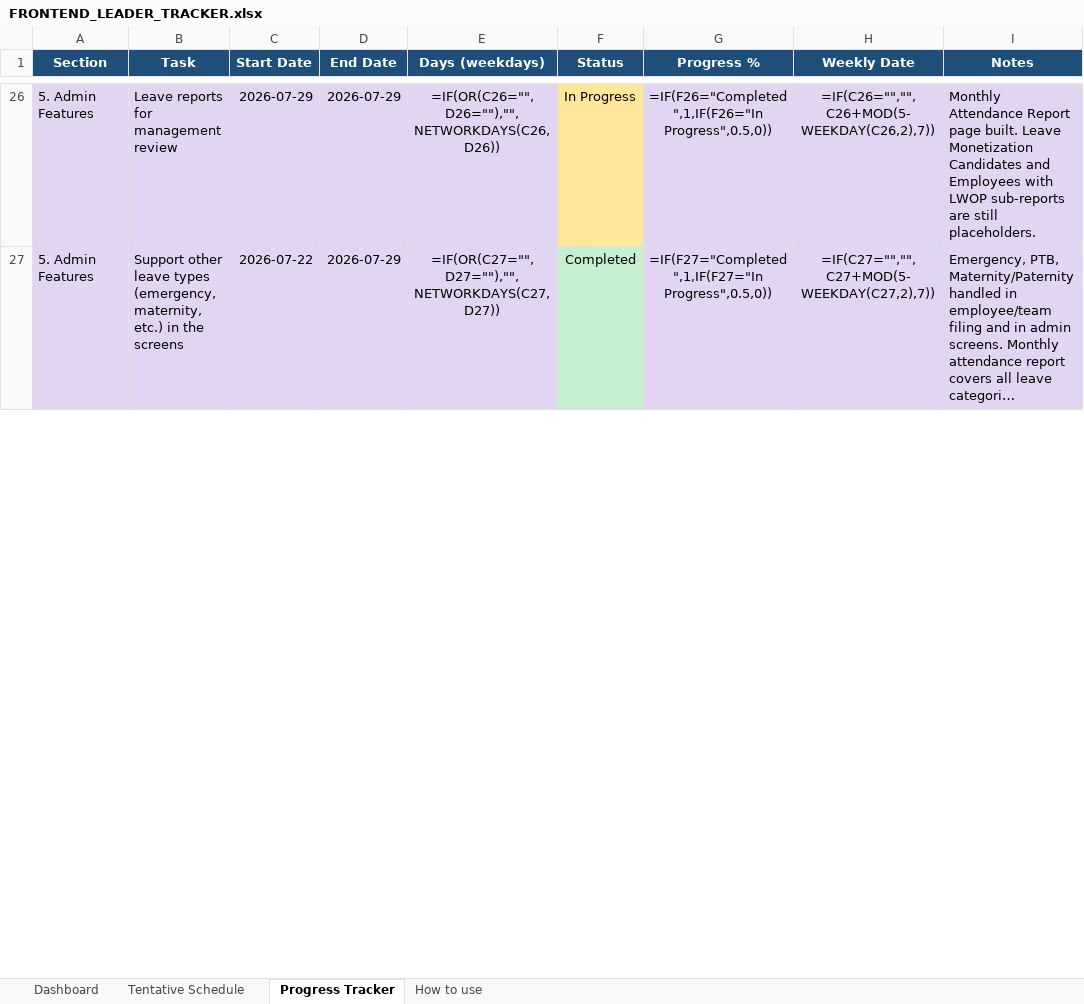
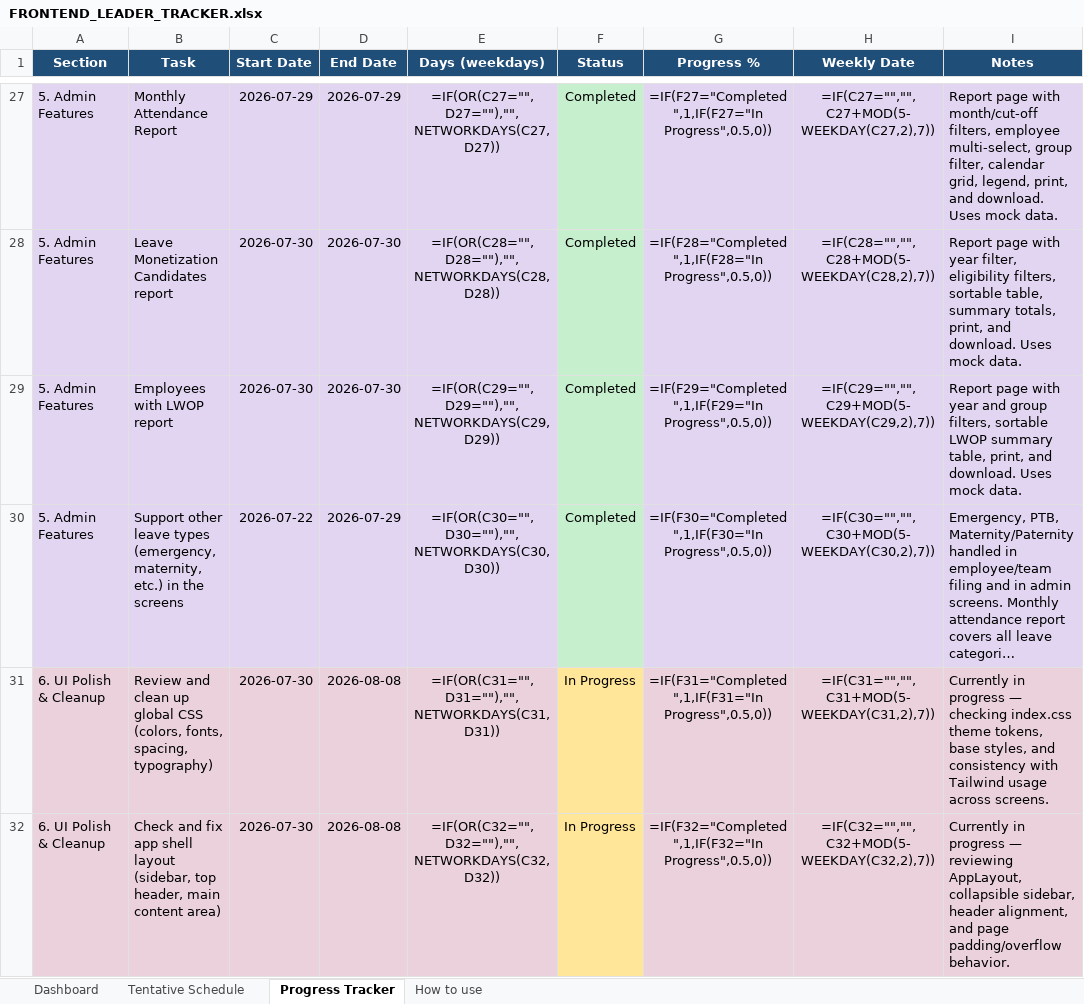
Before and after one commit to rj-herrera/leaveformsV2_frontend, an Excel workbook: docs/FRONTEND_LEADER_TRACKER.xlsx, sheet Progress Tracker, drawn as a sheet; only a part is shown, gaps mark what is left out; long unchanged cells end in …; values as stored, in another font and other column widths than the file's, no borders; formulas without a stored value are shown as written; conditional formats not drawn; addresses are those after the commit; the diff covers the shown part only; the diff names each change by its address in the sheet, - before the commit and + after, or states it on an @@ line.

Commit message:
enhance sidebar functionality, and implement sidebar collapse preference. Improved sidebar component to support collapsible functionality with user preferences stored in local storage. Updated TopHeader to include sidebar toggle button and refined layout for better user experience.

```diff
--- a/docs/FRONTEND_LEADER_TRACKER.xlsx (sheet Progress Tracker)
+++ b/docs/FRONTEND_LEADER_TRACKER.xlsx (sheet Progress Tracker)
-B27 (Task): Leave reports for management review
+B27 (Task): Monthly Attendance Report
-E27 (Days (weekdays)): =IF(OR(C26="",D26=""),"",NETWORKDAYS(C26,D26))
+E27 (Days (weekdays)): =IF(OR(C27="",D27=""),"",NETWORKDAYS(C27,D27))
-F27 (Status): In Progress
+F27 (Status): Completed
-F27 fill: #FFE699
+F27 fill: #C6EFCE
-G27 (Progress %): =IF(F26="Completed",1,IF(F26="In Progress",0.5,0))
+G27 (Progress %): =IF(F27="Completed",1,IF(F27="In Progress",0.5,0))
-H27 (Weekly Date): =IF(C26="","",C26+MOD(5-WEEKDAY(C26,2),7))
+H27 (Weekly Date): =IF(C27="","",C27+MOD(5-WEEKDAY(C27,2),7))
-I27 (Notes): Monthly Attendance Report page built. Leave Monetization Candidates and Employees with LWOP sub-reports are still placeholders.
+I27 (Notes): Report page with month/cut-off filters, employee multi-select, group filter, calendar grid, legend, print, and download. Uses mock data.
+row 28: 5. Admin Features | Leave Monetization Candidates report | 2026-07-30 | 2026-07-30 | =IF(OR(C28="",D28=""),"",NETWORKDAYS(C28,D28)) | Completed | =IF(F28="Completed",1,IF(F28="In Progress",0.5,0)) | =IF(C28="","",C28+MOD(5-WEEKDAY(C28,2),7)) | Report page with year filter, eligibility filters, sortable table, summary totals, print, and download. Uses mock data.
+row 29: 5. Admin Features | Employees with LWOP report | 2026-07-30 | 2026-07-30 | =IF(OR(C29="",D29=""),"",NETWORKDAYS(C29,D29)) | Completed | =IF(F29="Completed",1,IF(F29="In Progress",0.5,0)) | =IF(C29="","",C29+MOD(5-WEEKDAY(C29,2),7)) | Report page with year and group filters, sortable LWOP summary table, print, and download. Uses mock data.
-E30 (Days (weekdays)): =IF(OR(C27="",D27=""),"",NETWORKDAYS(C27,D27))
+E30 (Days (weekdays)): =IF(OR(C30="",D30=""),"",NETWORKDAYS(C30,D30))
-G30 (Progress %): =IF(F27="Completed",1,IF(F27="In Progress",0.5,0))
+G30 (Progress %): =IF(F30="Completed",1,IF(F30="In Progress",0.5,0))
-H30 (Weekly Date): =IF(C27="","",C27+MOD(5-WEEKDAY(C27,2),7))
+H30 (Weekly Date): =IF(C30="","",C30+MOD(5-WEEKDAY(C30,2),7))
+row 31: 6. UI Polish & Cleanup | Review and clean up global CSS (colors, fonts, spacing, typography) | 2026-07-30 | 2026-08-08 | =IF(OR(C31="",D31=""),"",NETWORKDAYS(C31,D31)) | In Progress | =IF(F31="Completed",1,IF(F31="In Progress",0.5,0)) | =IF(C31="","",C31+MOD(5-WEEKDAY(C31,2),7)) | Currently in progress — checking index.css theme tokens, base styles, and consistency with Tailwind usage across screens.
+row 32: 6. UI Polish & Cleanup | Check and fix app shell layout (sidebar, top header, main content area) | 2026-07-30 | 2026-08-08 | =IF(OR(C32="",D32=""),"",NETWORKDAYS(C32,D32)) | In Progress | =IF(F32="Completed",1,IF(F32="In Progress",0.5,0)) | =IF(C32="","",C32+MOD(5-WEEKDAY(C32,2),7)) | Currently in progress — reviewing AppLayout, collapsible sidebar, header alignment, and page padding/overflow behavior.
```
Also changed, not shown: 2 added rows and 114 edited cells elsewhere in this sheet, sheet Tentative Schedule, sheet Dashboard, sheet How to use, 5 other files.
